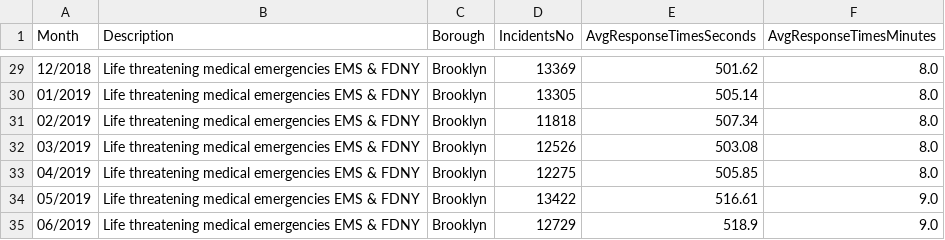
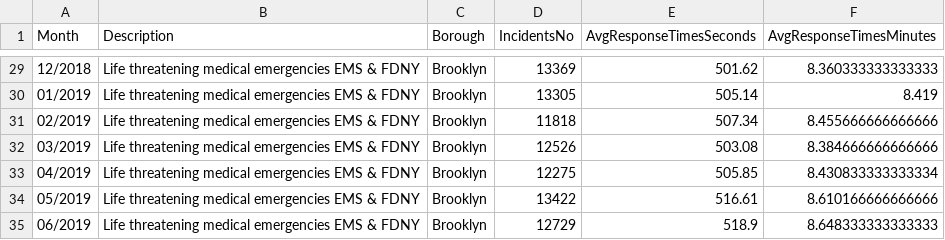
Before and after one commit to suvs27/P2hold, a CSV file: data/Brooklyn_911.csv, drawn as a sheet; only a part is shown, gaps mark what is left out; the diff covers the shown part only.

```diff
--- a/data/Brooklyn_911.csv
+++ b/data/Brooklyn_911.csv
@@ -29,7 +29,7 @@ Month,Description,Borough,IncidentsNo,AvgResponseTimesSeconds,AvgResponseTimesMi
-12/2018,Life threatening medical emergencies EMS & FDNY,Brooklyn,13369,501.62,8.0
-01/2019,Life threatening medical emergencies EMS & FDNY,Brooklyn,13305,505.14,8.0
-02/2019,Life threatening medical emergencies EMS & FDNY,Brooklyn,11818,507.34,8.0
-03/2019,Life threatening medical emergencies EMS & FDNY,Brooklyn,12526,503.08,8.0
-04/2019,Life threatening medical emergencies EMS & FDNY,Brooklyn,12275,505.85,8.0
-05/2019,Life threatening medical emergencies EMS & FDNY,Brooklyn,13422,516.61,9.0
-06/2019,Life threatening medical emergencies EMS & FDNY,Brooklyn,12729,518.9,9.0
+12/2018,Life threatening medical emergencies EMS & FDNY,Brooklyn,13369,501.62,8.360333333333333
+01/2019,Life threatening medical emergencies EMS & FDNY,Brooklyn,13305,505.14,8.419
+02/2019,Life threatening medical emergencies EMS & FDNY,Brooklyn,11818,507.34,8.455666666666666
+03/2019,Life threatening medical emergencies EMS & FDNY,Brooklyn,12526,503.08,8.384666666666666
+04/2019,Life threatening medical emergencies EMS & FDNY,Brooklyn,12275,505.85,8.430833333333334
+05/2019,Life threatening medical emergencies EMS & FDNY,Brooklyn,13422,516.61,8.610166666666666
+06/2019,Life threatening medical emergencies EMS & FDNY,Brooklyn,12729,518.9,8.648333333333333
```
Also changed, not shown: 27 edited cells elsewhere in this file, data/Bronx_911.csv, data/Manhattan_911.csv, 8 other files.
